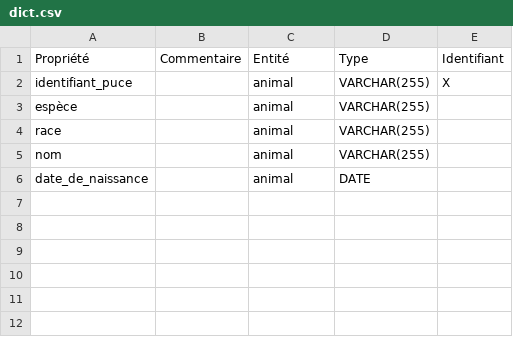
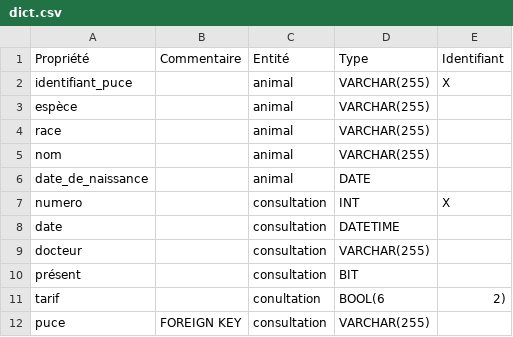
Before and after one commit to deozza/database-intro-exercices, a CSV file: Exercice-1/dict.csv, drawn as a sheet; the diff names each change by its address in the sheet, - before the commit and + after, or states it on an @@ line.

Commit message:
Update dict.csv

```diff
--- a/Exercice-1/dict.csv
+++ b/Exercice-1/dict.csv
+row 7: numero |  | consultation | INT | X
+row 8: date |  | consultation | DATETIME
+row 9: docteur |  | consultation | VARCHAR(255)
+row 10: présent |  | consultation | BIT
+row 11: tarif |  | conultation | BOOL(6 | 2)
+row 12: puce | FOREIGN KEY | consultation | VARCHAR(255)
```
